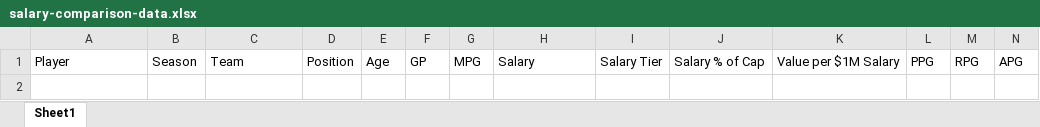
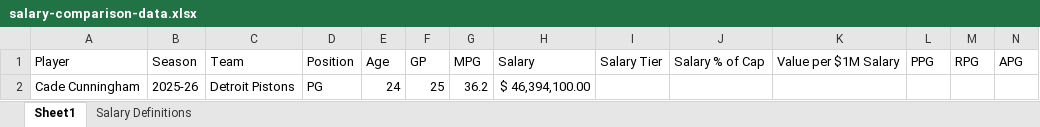
Before and after one commit to thejjserg/basketball-analytics, an Excel workbook: Assignments/salary-comparison-data.xlsx, sheet Sheet1, drawn as a sheet; only a part is shown; values as stored, in another font and other column widths than the file's, no borders; rows hold the shown columns only; the diff names each change by its address in the sheet, - before the commit and + after, or states it on an @@ line.

Commit message:
Salary Tier Definitions

```diff
--- a/Assignments/salary-comparison-data.xlsx (sheet Sheet1)
+++ b/Assignments/salary-comparison-data.xlsx (sheet Sheet1)
+sheet tab: Salary Definitions
+row 2: Cade Cunningham | 2025-26 | Detroit Pistons | PG | 24 | 25 | 36.2 | $ 46,394,100.00
```
Also changed, not shown: 1 other file.
